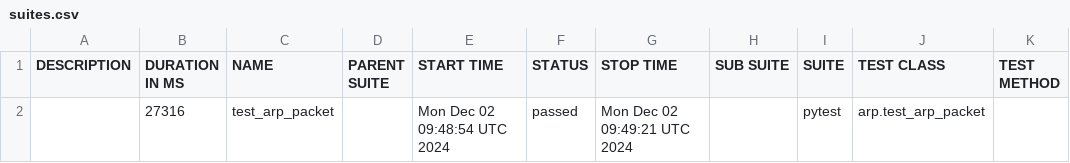
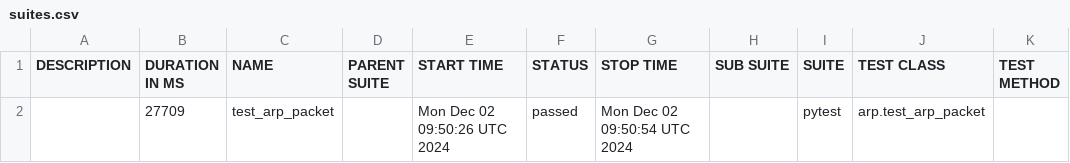
Before and after one commit to open-traffic-generator/snappi-ixnetwork, a CSV file: data/suites.csv, drawn as a sheet.

```diff
--- a/data/suites.csv
+++ b/data/suites.csv
@@ -1,2 +1,2 @@
 "DESCRIPTION","DURATION IN MS","NAME","PARENT SUITE","START TIME","STATUS","STOP TIME","SUB SUITE","SUITE","TEST CLASS","TEST METHOD"
-"","27316","test_arp_packet","","Mon Dec 02 09:48:54 UTC 2024","passed","Mon Dec 02 09:49:21 UTC 2024","","pytest","arp.test_arp_packet",""
+"","27709","test_arp_packet","","Mon Dec 02 09:50:26 UTC 2024","passed","Mon Dec 02 09:50:54 UTC 2024","","pytest","arp.test_arp_packet",""
```
Also changed, not shown: 16 other files.
